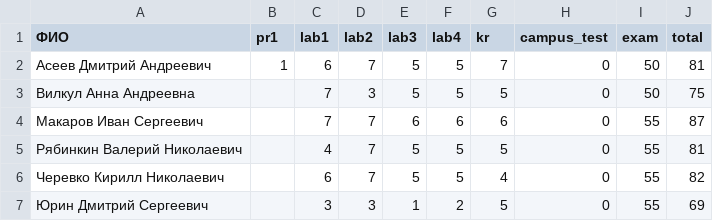
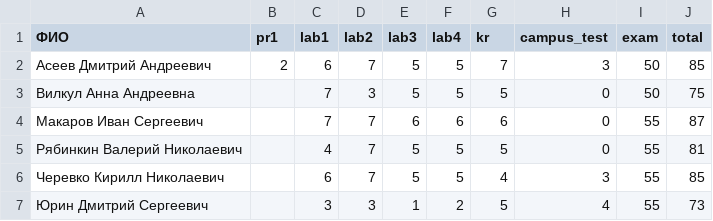
Before and after one commit to labintsev/Deep-Reinforcement-Learning, a CSV file: docs/scores.csv, drawn as a sheet.

Commit message:
update campus test

```diff
--- a/docs/scores.csv
+++ b/docs/scores.csv
@@ -1,3 +1,3 @@
 ФИО,pr1,lab1,lab2,lab3,lab4,kr,campus_test,exam,total
-Асеев Дмитрий Андреевич,1,6,7,5,5,7,0,50,81
+Асеев Дмитрий Андреевич,2,6,7,5,5,7,3,50,85
 Вилкул Анна Андреевна,,7,3,5,5,5,0,50,75
@@ -5,3 +5,3 @@
 Рябинкин Валерий Николаевич,,4,7,5,5,5,0,55,81
-Черевко Кирилл Николаевич,,6,7,5,5,4,0,55,82
-Юрин Дмитрий Сергеевич,,3,3,1,2,5,0,55,69
+Черевко Кирилл Николаевич,,6,7,5,5,4,3,55,85
+Юрин Дмитрий Сергеевич,,3,3,1,2,5,4,55,73
```
